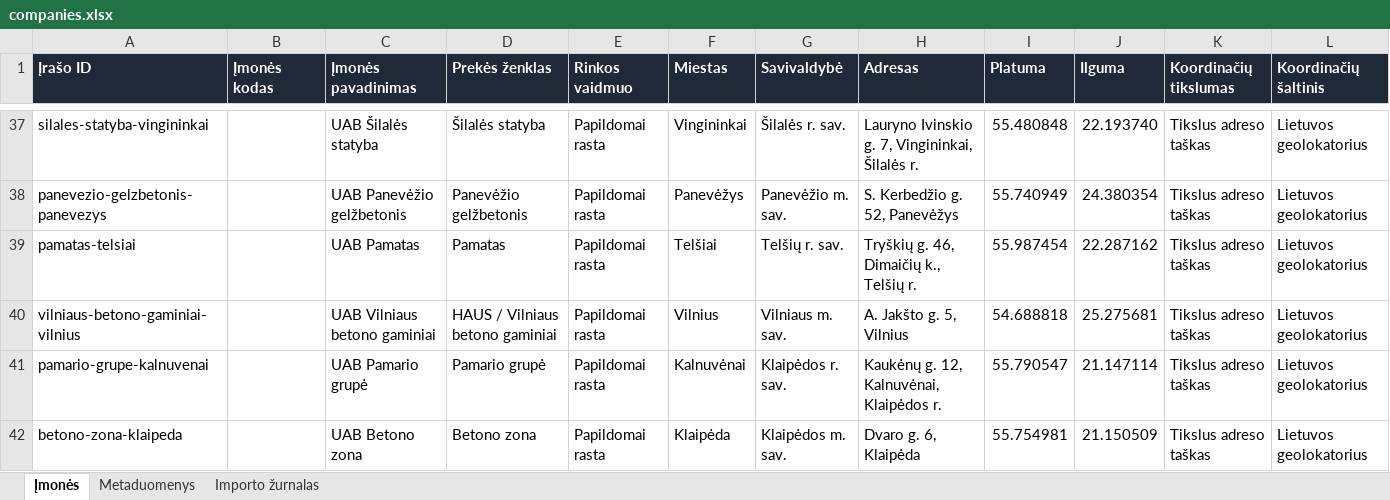
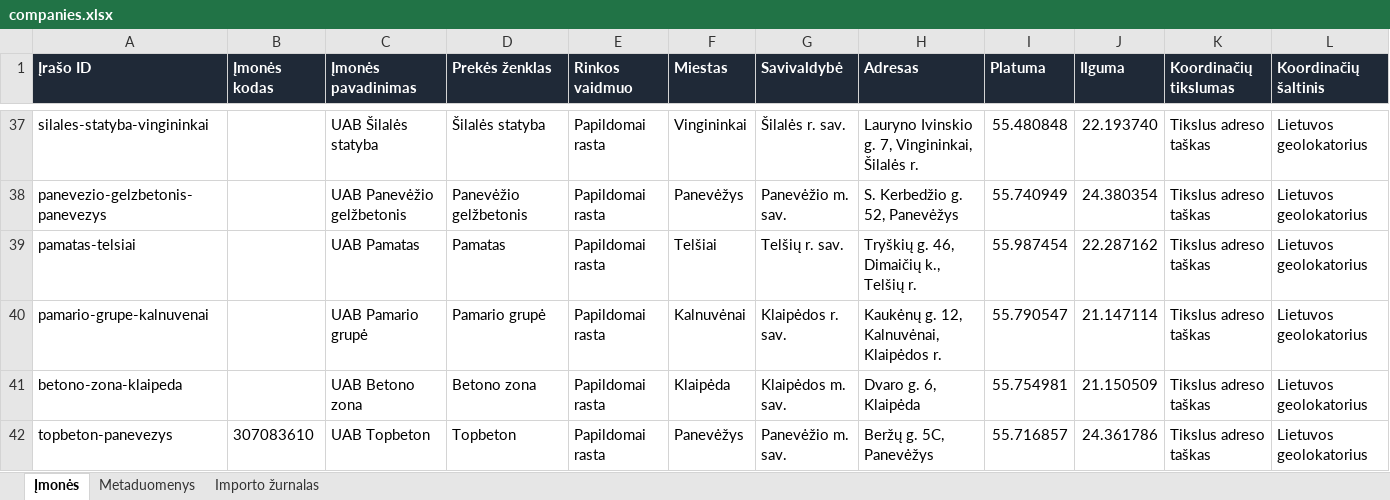
Before and after one commit to arturaskolobuckis/KonkurentuZemelapis, an Excel workbook: data/companies.xlsx, sheet Įmonės, drawn as a sheet; only a part is shown, gaps mark what is left out; the shorter side is filled out with more unchanged rows; values as stored, in another font and other column widths than the file's, no borders; table styles not drawn; rows hold the shown columns only; the diff names each change by its address in the sheet, - before the commit and + after, or states it on an @@ line.

Commit message:
Pasalinti Vilniaus betono gaminiu taska

```diff
--- a/data/companies.xlsx (sheet Įmonės)
+++ b/data/companies.xlsx (sheet Įmonės)
-row 40: vilniaus-betono-gaminiai-vilnius |  | UAB Vilniaus betono gaminiai | HAUS / Vilniaus betono gaminiai | Papildomai rasta | Vilnius | Vilniaus m. sav. | A. Jakšto g. 5, Vilnius | 54.688818 | 25.275681 | Tikslus adreso taškas | Lietuvos geolokatorius
```
Also changed, not shown: sheet Importo žurnalas, sheet Metaduomenys, 2 other files.
